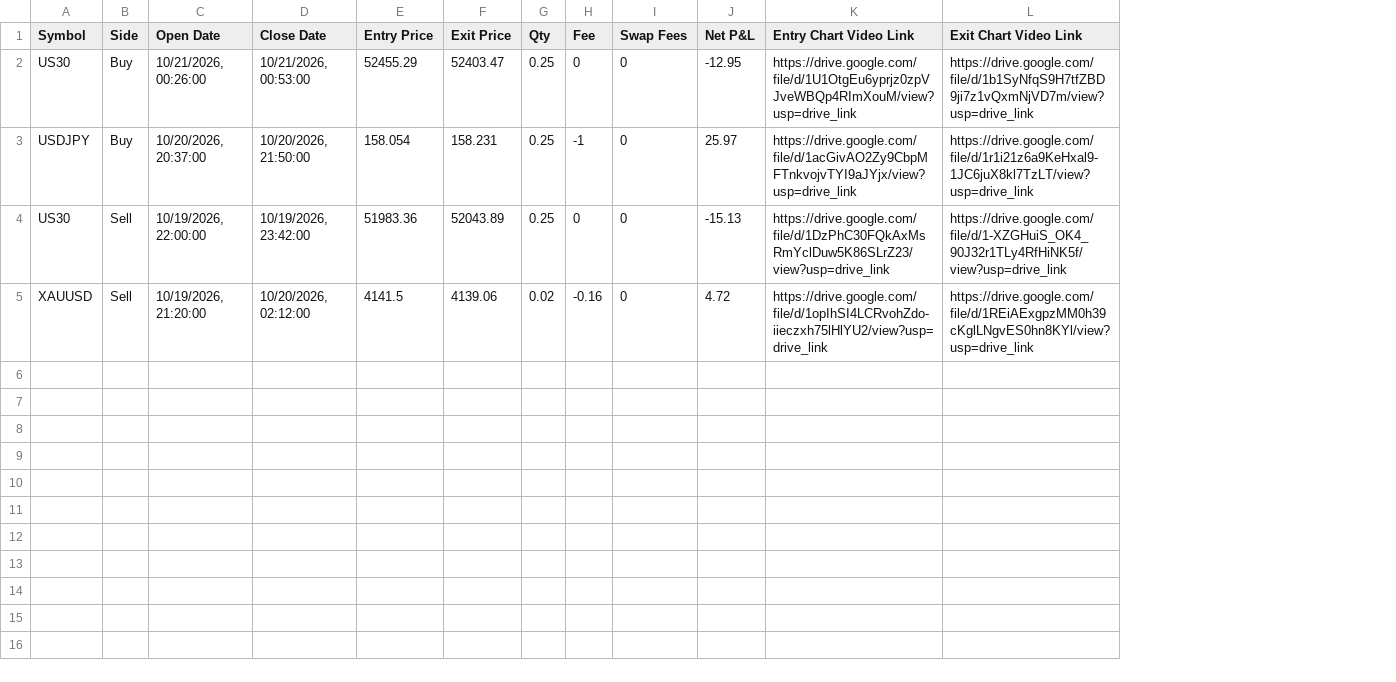
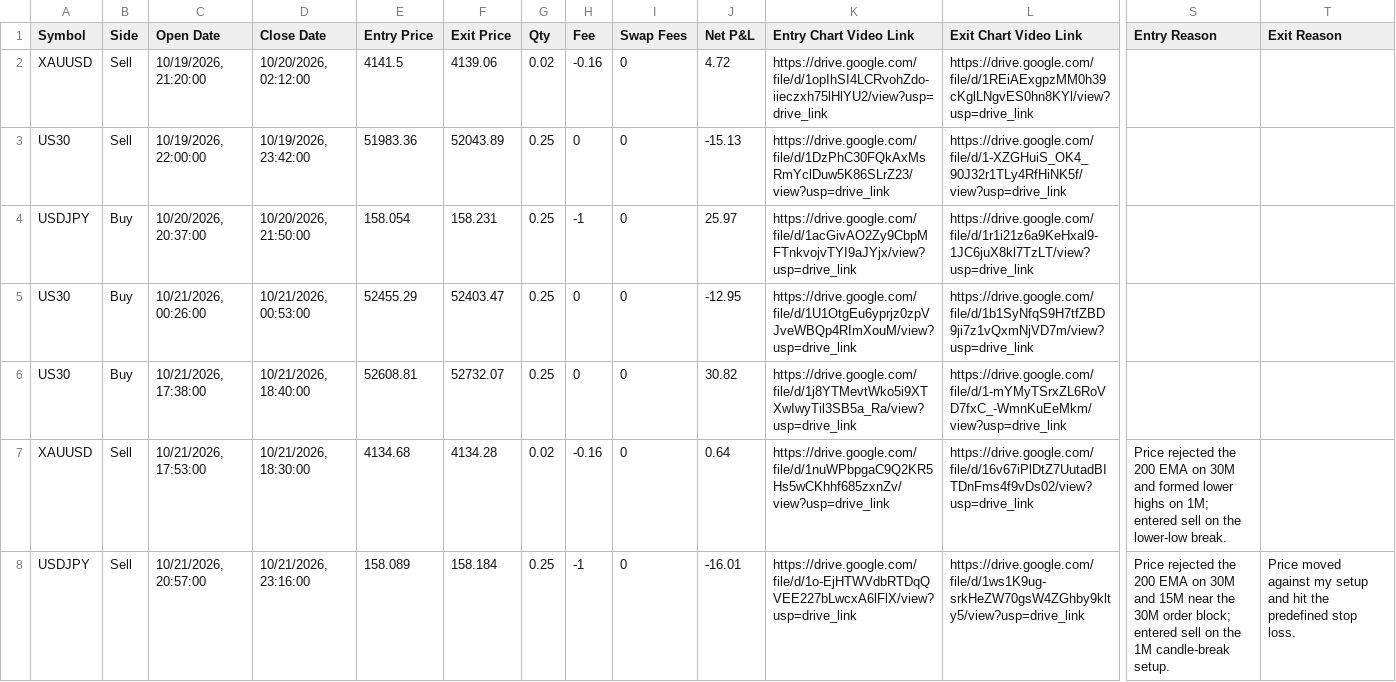
Before and after one commit to SauravSaurav04/Trade-History, a CSV file: Funded-trade-history.csv, drawn as a sheet; only a part is shown, gaps mark what is left out; addresses are those after the commit; rows hold the shown columns only; the diff names each change by its address in the sheet, - before the commit and + after, or states it on an @@ line.

Commit message:
Update funded trade history with new reason columns
Added new columns for Entry Reason and Exit Reason in the funded trade history.

```diff
--- a/Funded-trade-history.csv
+++ b/Funded-trade-history.csv
+column S (Entry Reason), row 7: Price rejected the 200 EMA on 30M and formed lower highs on 1M; entered sell on the lower-low break.
+column T (Exit Reason), empty
+row 2: XAUUSD | Sell | 10/19/2026, 21:20:00 | 10/20/2026, 02:12:00 | 4141.5 | 4139.06 | 0.02 | -0.16 | 0 | 4.72 | https://drive.google.com/file/d/1opIhSI4LCRvohZdo-iieczxh75lHlYU2/view?usp=drive_link | https://drive.google.com/file/d/1REiAExgpzMM0h39cKglLNgvES0hn8KYl/view?usp=drive_link
@@ row 4 moved to row 3: US30 @@
+row 4: USDJPY | Buy | 10/20/2026, 20:37:00 | 10/20/2026, 21:50:00 | 158.054 | 158.231 | 0.25 | -1 | 0 | 25.97 | https://drive.google.com/file/d/1acGivAO2Zy9CbpMFTnkvojvTYI9aJYjx/view?usp=drive_link | https://drive.google.com/file/d/1r1i21z6a9KeHxal9-1JC6juX8kl7TzLT/view?usp=drive_link
-A6 (Symbol): USDJPY
+A6 (Symbol): US30
-C6 (Open Date): 10/20/2026, 20:37:00
+C6 (Open Date): 10/21/2026, 17:38:00
-D6 (Close Date): 10/20/2026, 21:50:00
+D6 (Close Date): 10/21/2026, 18:40:00
-E6 (Entry Price): 158.054
+E6 (Entry Price): 52608.81
-F6 (Exit Price): 158.231
+F6 (Exit Price): 52732.07
-H6 (Fee): -1
+H6 (Fee): 0
-J6 (Net P&L): 25.97
+J6 (Net P&L): 30.82
-K6 (Entry Chart Video Link): https://drive.google.com/file/d/1acGivAO2Zy9CbpMFTnkvojvTYI9aJYjx/view?usp=drive_link
+K6 (Entry Chart Video Link): https://drive.google.com/file/d/1j8YTMevtWko5i9XTXwIwyTil3SB5a_Ra/view?usp=drive_link
-L6 (Exit Chart Video Link): https://drive.google.com/file/d/1r1i21z6a9KeHxal9-1JC6juX8kl7TzLT/view?usp=drive_link
+L6 (Exit Chart Video Link): https://drive.google.com/file/d/1-mYMyTSrxZL6RoVD7fxC_-WmnKuEeMkm/view?usp=drive_link
-C7 (Open Date): 10/19/2026, 21:20:00
+C7 (Open Date): 10/21/2026, 17:53:00
-D7 (Close Date): 10/20/2026, 02:12:00
+D7 (Close Date): 10/21/2026, 18:30:00
-E7 (Entry Price): 4141.5
+E7 (Entry Price): 4134.68
-F7 (Exit Price): 4139.06
+F7 (Exit Price): 4134.28
-J7 (Net P&L): 4.72
+J7 (Net P&L): 0.64
-K7 (Entry Chart Video Link): https://drive.google.com/file/d/1opIhSI4LCRvohZdo-iieczxh75lHlYU2/view?usp=drive_link
+K7 (Entry Chart Video Link): https://drive.google.com/file/d/1nuWPbpgaC9Q2KR5Hs5wCKhhf685zxnZv/view?usp=drive_link
-L7 (Exit Chart Video Link): https://drive.google.com/file/d/1REiAExgpzMM0h39cKglLNgvES0hn8KYl/view?usp=drive_link
+L7 (Exit Chart Video Link): https://drive.google.com/file/d/16v67iPlDtZ7UutadBITDnFms4f9vDs02/view?usp=drive_link
+row 8: USDJPY | Sell | 10/21/2026, 20:57:00 | 10/21/2026, 23:16:00 | 158.089 | 158.184 | 0.25 | -1 | 0 | -16.01 | https://drive.google.com/file/d/1o-EjHTWVdbRTDqQVEE227bLwcxA6lFlX/view?usp=drive_link | https://drive.google.com/file/d/1ws1K9ug-srkHeZW70gsW4ZGhby9klty5/view?usp=drive_link | Price rejected the 200 EMA on 30M and 15M near the 30M order block; entered sell on the 1M candle-break setup. | Price moved against my setup and hit the predefined stop loss.
```
